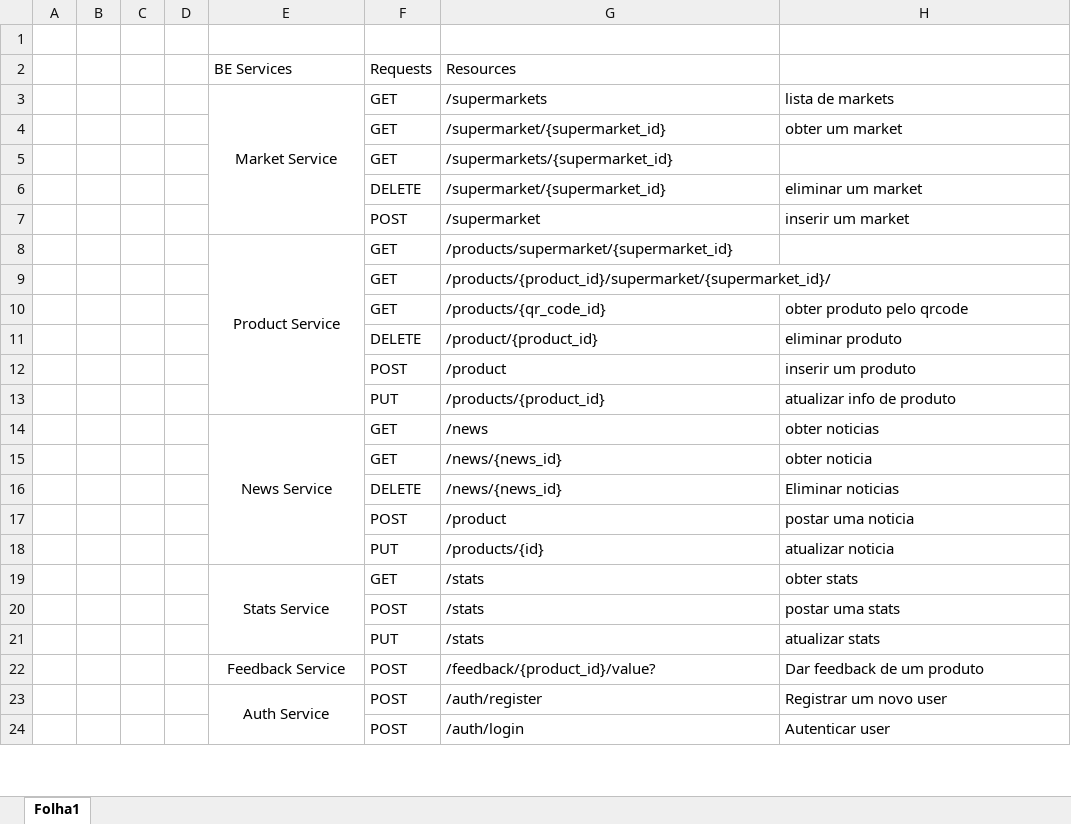
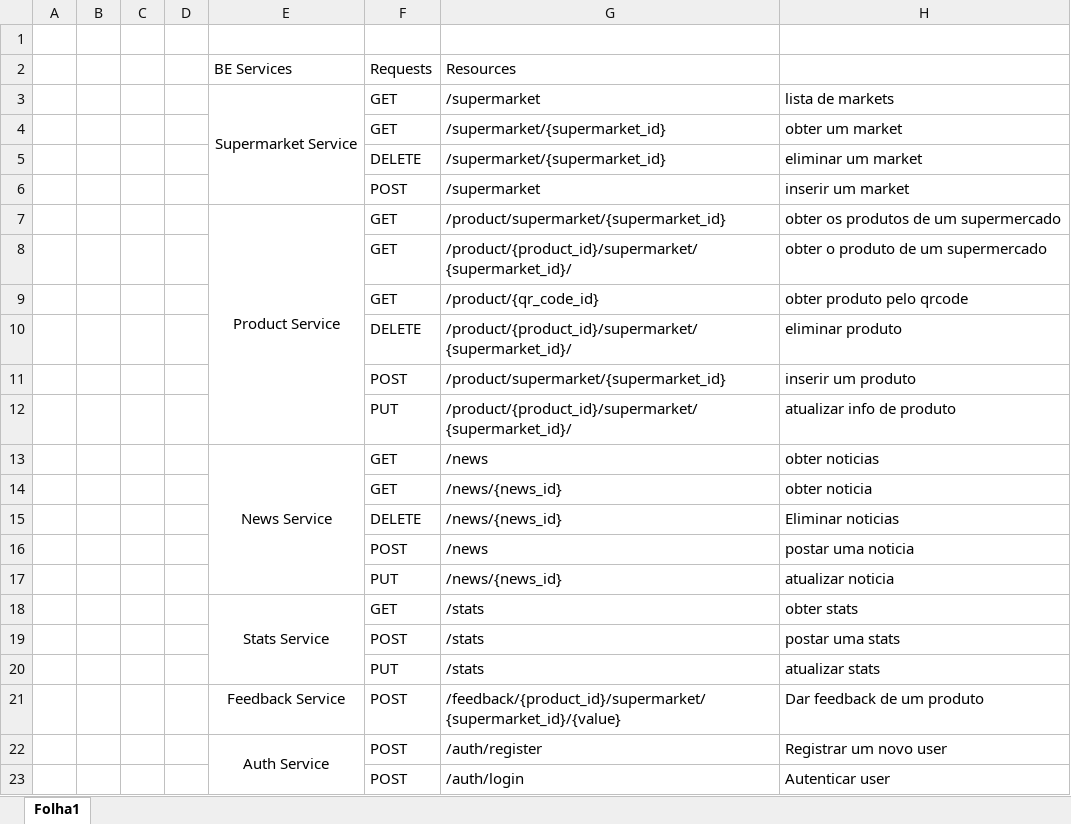
Before and after one commit to imtunapotato/aw-project, an Excel workbook: Back-End/Service_Requests.xlsx, sheet Folha1, drawn as a sheet; only a part is shown; values as stored, in another font and other column widths than the file's, no borders; removed rows and columns are numbered as before the commit, all else as after; the diff names each change by its address in the sheet, - before the commit and + after, or states it on an @@ line.

Commit message:
fixed week 7 resources

```diff
--- a/Back-End/Service_Requests.xlsx (sheet Folha1)
+++ b/Back-End/Service_Requests.xlsx (sheet Folha1)
-E3: Market Service
+E3: Supermarket Service
-G3: /supermarkets
+G3: /supermarket
-row 5:  |  |  |  |  | GET | /supermarkets/{supermarket_id}
-G7: /products/supermarket/{supermarket_id}
+G7: /product/supermarket/{supermarket_id}
-H7: (empty)
+H7: obter os produtos de um supermercado
-G8: /products/{product_id}/supermarket/{supermarket_id}/
+G8: /product/{product_id}/supermarket/{supermarket_id}/
-H8: (empty)
+H8: obter o produto de um supermercado
-G9: /products/{qr_code_id}
+G9: /product/{qr_code_id}
-G10: /product/{product_id}
+G10: /product/{product_id}/supermarket/{supermarket_id}/
-G11: /product
+G11: /product/supermarket/{supermarket_id}
-G12: /products/{product_id}
+G12: /product/{product_id}/supermarket/{supermarket_id}/
-G16: /product
+G16: /news
-G17: /products/{id}
+G17: /news/{news_id}
-G21: /feedback/{product_id}/value?
+G21: /feedback/{product_id}/supermarket/{supermarket_id}/{value}
```
